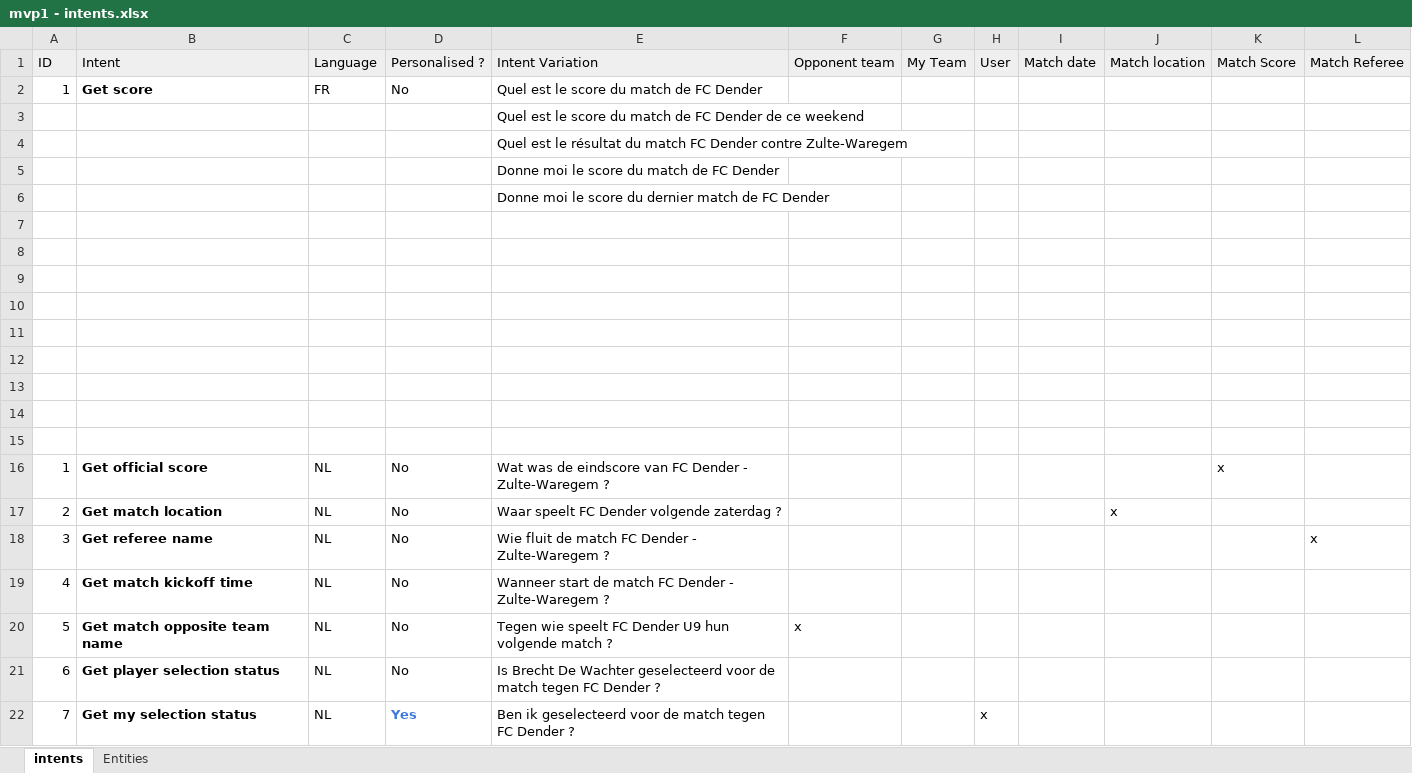
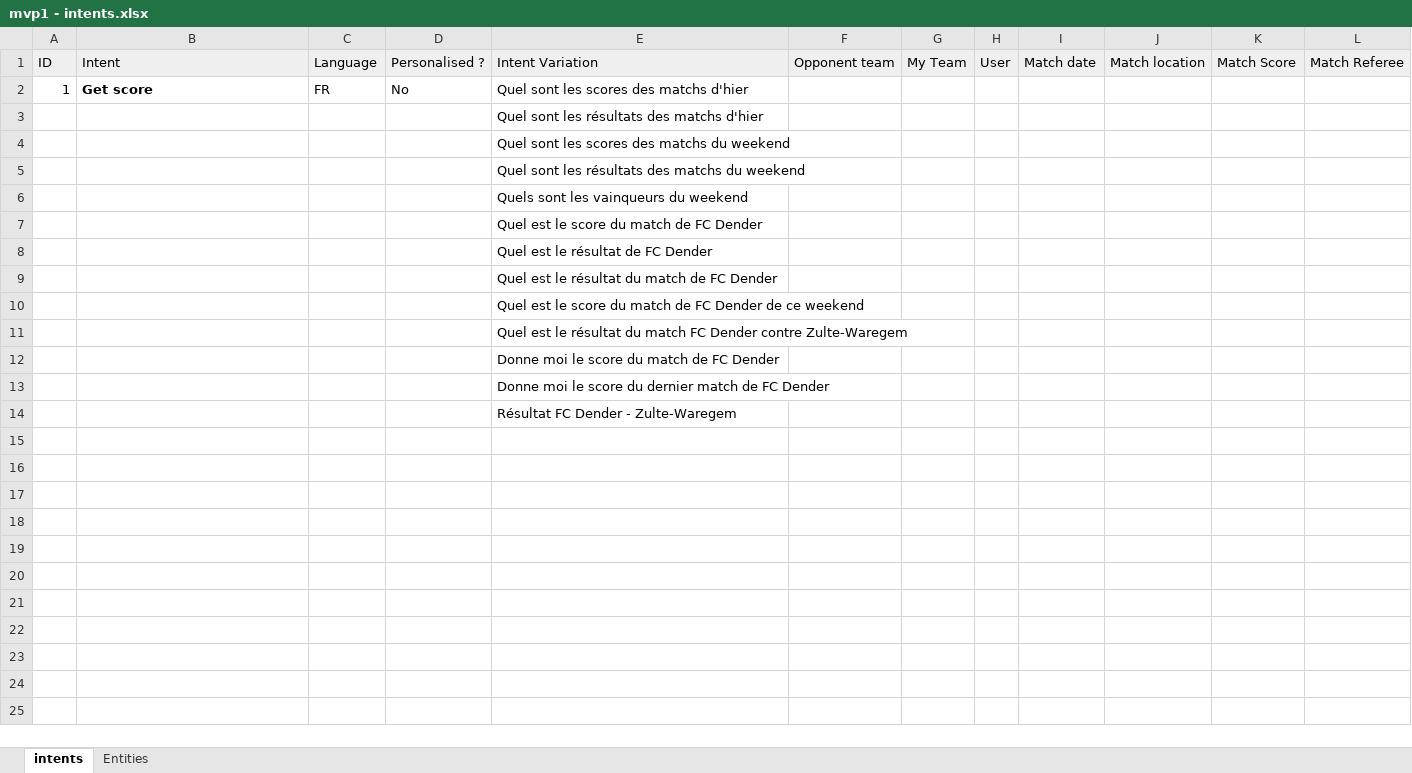
Before and after one commit to rigatti/chatbotApi, an Excel workbook: doc/MVP1/mvp1 - intents.xlsx, sheet intents, drawn as a sheet; values as stored, in another font and other column widths than the file's, no borders; removed rows and columns are numbered as before the commit, all else as after; the diff names each change by its address in the sheet, - before the commit and + after, or states it on an @@ line.

```diff
--- a/doc/MVP1/mvp1 - intents.xlsx (sheet intents)
+++ b/doc/MVP1/mvp1 - intents.xlsx (sheet intents)
-E2: Quel est le score du match de FC Dender
+E2: Quel sont les scores des matchs d'hier
+row 3:  |  |  |  | Quel sont les résultats des matchs d'hier
+row 4:  |  |  |  | Quel sont les scores des matchs du weekend
+row 5:  |  |  |  | Quel sont les résultats des matchs du weekend
+row 6:  |  |  |  | Quels sont les vainqueurs du weekend
+row 7:  |  |  |  | Quel est le score du match de FC Dender
+row 8:  |  |  |  | Quel est le résultat de FC Dender
+row 9:  |  |  |  | Quel est le résultat du match de FC Dender
-E14: (empty)
+E14: Résultat FC Dender - Zulte-Waregem
-row 8: (empty)
-row 9: (empty)
-row 10: (empty)
-row 11: (empty)
-row 12: (empty)
-row 13: (empty)
-row 14: (empty)
-row 15: (empty)
-row 16: 1 | Get official score | NL | No | Wat was de eindscore van FC Dender - Zulte-Waregem ? |  |  |  |  |  | x
-row 17: 2 | Get match location | NL | No | Waar speelt FC Dender volgende zaterdag ? |  |  |  |  | x
-row 18: 3 | Get referee name | NL | No | Wie fluit de match FC Dender - Zulte-Waregem ? |  |  |  |  |  |  | x
-row 19: 4 | Get match kickoff time | NL | No | Wanneer start de match FC Dender - Zulte-Waregem ?
-row 20: 5 | Get match opposite team name | NL | No | Tegen wie speelt FC Dender U9 hun volgende match ? | x
-row 21: 6 | Get player selection status | NL | No | Is Brecht De Wachter geselecteerd voor de match tegen FC Dender ?
-row 22: 7 | Get my selection status | NL | Yes | Ben ik geselecteerd voor de match tegen FC Dender ? |  |  | x
```
Also changed, not shown: 17 other files.
